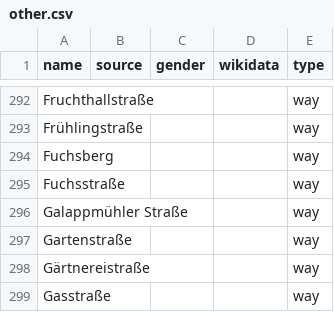
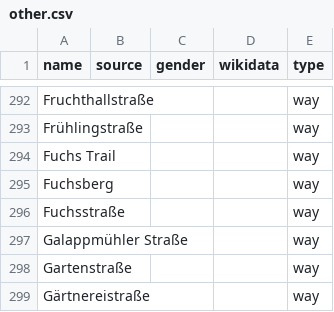
Before and after one commit to EqualStreetNames/equalstreetnames-kaiserslautern, a CSV file: data/other.csv, drawn as a sheet; only a part is shown, gaps mark what is left out; the shorter side is filled out with more unchanged rows; the diff names each change by its address in the sheet, - before the commit and + after, or states it on an @@ line.

```diff
--- a/data/other.csv
+++ b/data/other.csv
+row 294: Fuchs Trail |  |  |  | way
```
Also changed, not shown: 2 other files.
